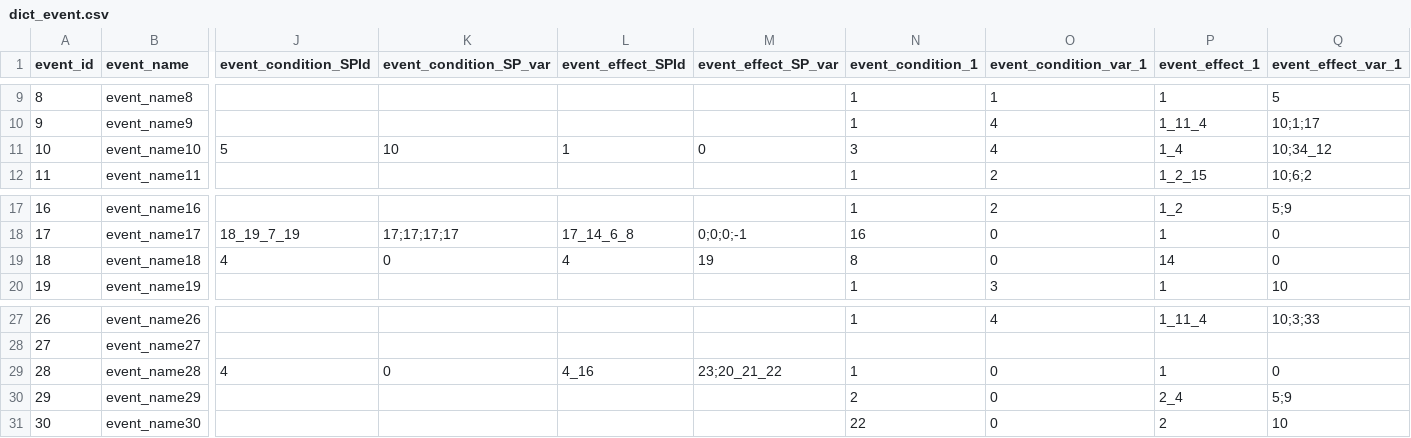
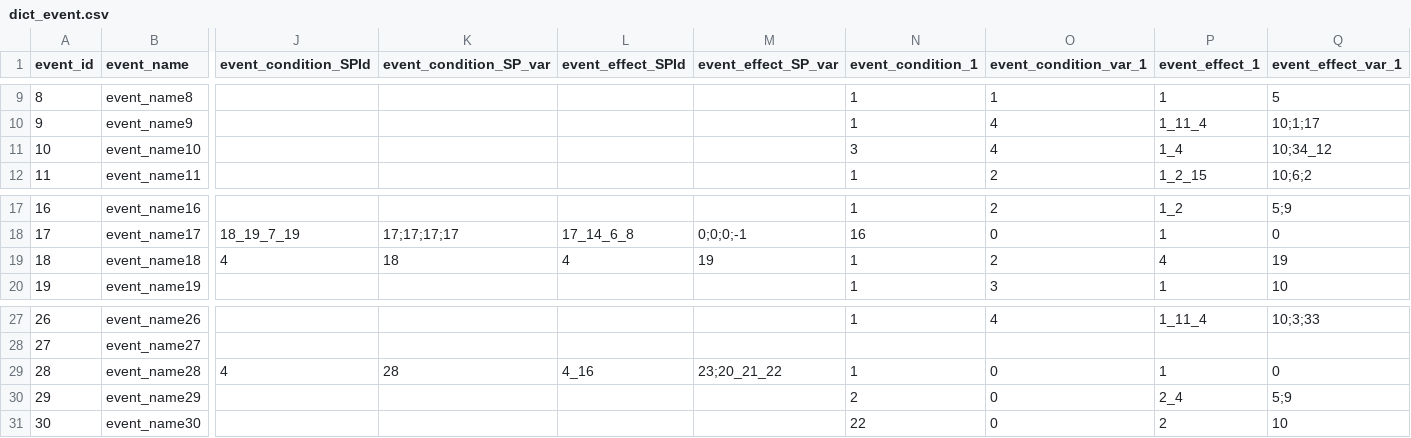
Before and after one commit to Fallshadow/R18HCard, a CSV file: Assets/Resources/Config/dict/dict_event.csv, drawn as a sheet; only a part is shown, gaps mark what is left out; the diff names each change by its address in the sheet, - before the commit and + after, or states it on an @@ line.

```diff
--- a/Assets/Resources/Config/dict/dict_event.csv
+++ b/Assets/Resources/Config/dict/dict_event.csv
-J11 (event_condition_SPId): 5
+J11 (event_condition_SPId): (empty)
-K11 (event_condition_SP_var): 10
+K11 (event_condition_SP_var): (empty)
-L11 (event_effect_SPId): 1
+L11 (event_effect_SPId): (empty)
-M11 (event_effect_SP_var): 0
+M11 (event_effect_SP_var): (empty)
-K19 (event_condition_SP_var): 0
+K19 (event_condition_SP_var): 18
-N19 (event_condition_1): 8
+N19 (event_condition_1): 1
-O19 (event_condition_var_1): 0
+O19 (event_condition_var_1): 2
-P19 (event_effect_1): 14
+P19 (event_effect_1): 4
-Q19 (event_effect_var_1): 0
+Q19 (event_effect_var_1): 19
-K29 (event_condition_SP_var): 0
+K29 (event_condition_SP_var): 28
```
Also changed, not shown: Assets/Resources/Config/dict/dict_card.csv, 4 other files.
